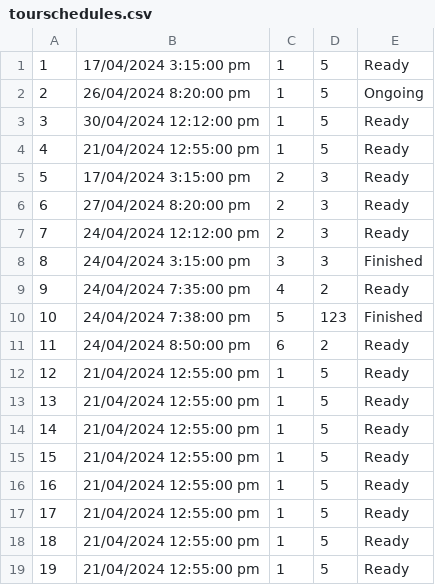
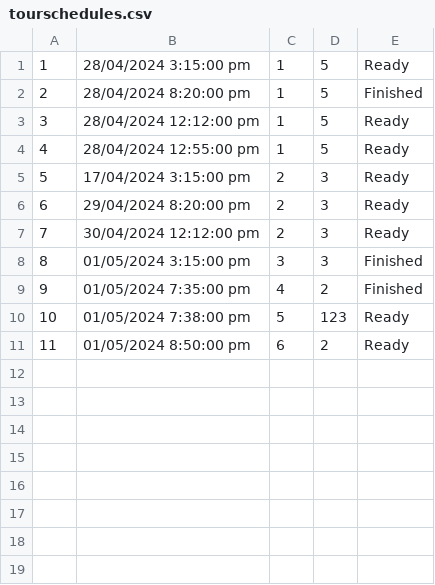
Before and after one commit to kzi-nastava/sims-ra-2024-group-6-team-a, a CSV file: Resources/Data/tourschedules.csv, drawn as a sheet.

```diff
--- a/Resources/Data/tourschedules.csv
+++ b/Resources/Data/tourschedules.csv
@@ -1,19 +1,11 @@
-1|17/04/2024 3:15:00 pm|1|5|Ready
-2|26/04/2024 8:20:00 pm|1|5|Ongoing
-3|30/04/2024 12:12:00 pm|1|5|Ready
-4|21/04/2024 12:55:00 pm|1|5|Ready
+1|28/04/2024 3:15:00 pm|1|5|Ready
+2|28/04/2024 8:20:00 pm|1|5|Finished
+3|28/04/2024 12:12:00 pm|1|5|Ready
+4|28/04/2024 12:55:00 pm|1|5|Ready
 5|17/04/2024 3:15:00 pm|2|3|Ready
-6|27/04/2024 8:20:00 pm|2|3|Ready
-7|24/04/2024 12:12:00 pm|2|3|Ready
-8|24/04/2024 3:15:00 pm|3|3|Finished
-9|24/04/2024 7:35:00 pm|4|2|Ready
-10|24/04/2024 7:38:00 pm|5|123|Finished
-11|24/04/2024 8:50:00 pm|6|2|Ready
-12|21/04/2024 12:55:00 pm|1|5|Ready
-13|21/04/2024 12:55:00 pm|1|5|Ready
-14|21/04/2024 12:55:00 pm|1|5|Ready
-15|21/04/2024 12:55:00 pm|1|5|Ready
-16|21/04/2024 12:55:00 pm|1|5|Ready
-17|21/04/2024 12:55:00 pm|1|5|Ready
-18|21/04/2024 12:55:00 pm|1|5|Ready
-19|21/04/2024 12:55:00 pm|1|5|Ready
+6|29/04/2024 8:20:00 pm|2|3|Ready
+7|30/04/2024 12:12:00 pm|2|3|Ready
+8|01/05/2024 3:15:00 pm|3|3|Finished
+9|01/05/2024 7:35:00 pm|4|2|Finished
+10|01/05/2024 7:38:00 pm|5|123|Ready
+11|01/05/2024 8:50:00 pm|6|2|Ready
```
Also changed, not shown: Resources/Data/checkpoints.csv, 17 other files.
